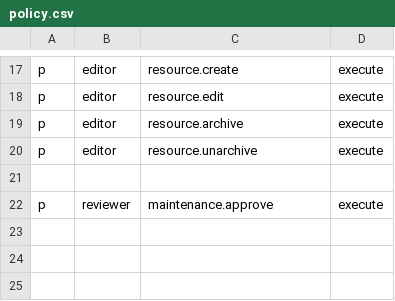
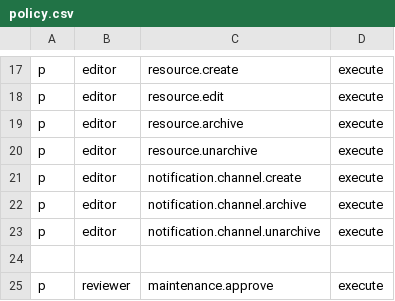
Before and after one commit to maintmode-dev/maintmode, a CSV file: deployment/maintmode/authz/policy.csv, drawn as a sheet; only a part is shown, gaps mark what is left out.

```diff
--- a/deployment/maintmode/authz/policy.csv
+++ b/deployment/maintmode/authz/policy.csv
@@ -20,2 +20,5 @@ p, editor, resource.archive, execute
 p, editor, resource.unarchive, execute
+p, editor, notification.channel.create, execute
+p, editor, notification.channel.archive, execute
+p, editor, notification.channel.unarchive, execute
 
```
Also changed, not shown: 52 other files.
